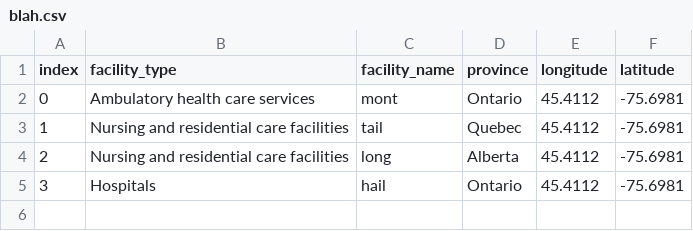
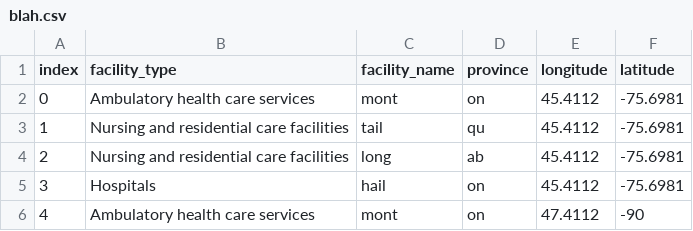
Before and after one commit to razlze/Health-Connect, a CSV file: blah.csv, drawn as a sheet.

```diff
--- a/blah.csv
+++ b/blah.csv
@@ -1,5 +1,6 @@
 index,facility_type,facility_name,province,longitude,latitude
-0,Ambulatory health care services,mont,Ontario, 45.4112, -75.6981
-1,Nursing and residential care facilities,tail,Quebec,45.4112, -75.6981
-2,Nursing and residential care facilities,long,Alberta,45.4112, -75.6981
-3,Hospitals,hail,Ontario,45.4112, -75.6981
+0,Ambulatory health care services,mont,on,45.4112,-75.6981
+1,Nursing and residential care facilities,tail,qu,45.4112,-75.6981
+2,Nursing and residential care facilities,long,ab,45.4112,-75.6981
+3,Hospitals,hail,on,45.4112,-75.6981
+4,Ambulatory health care services,mont,on,47.4112,-90
```
Also changed, not shown: 7 other files.
